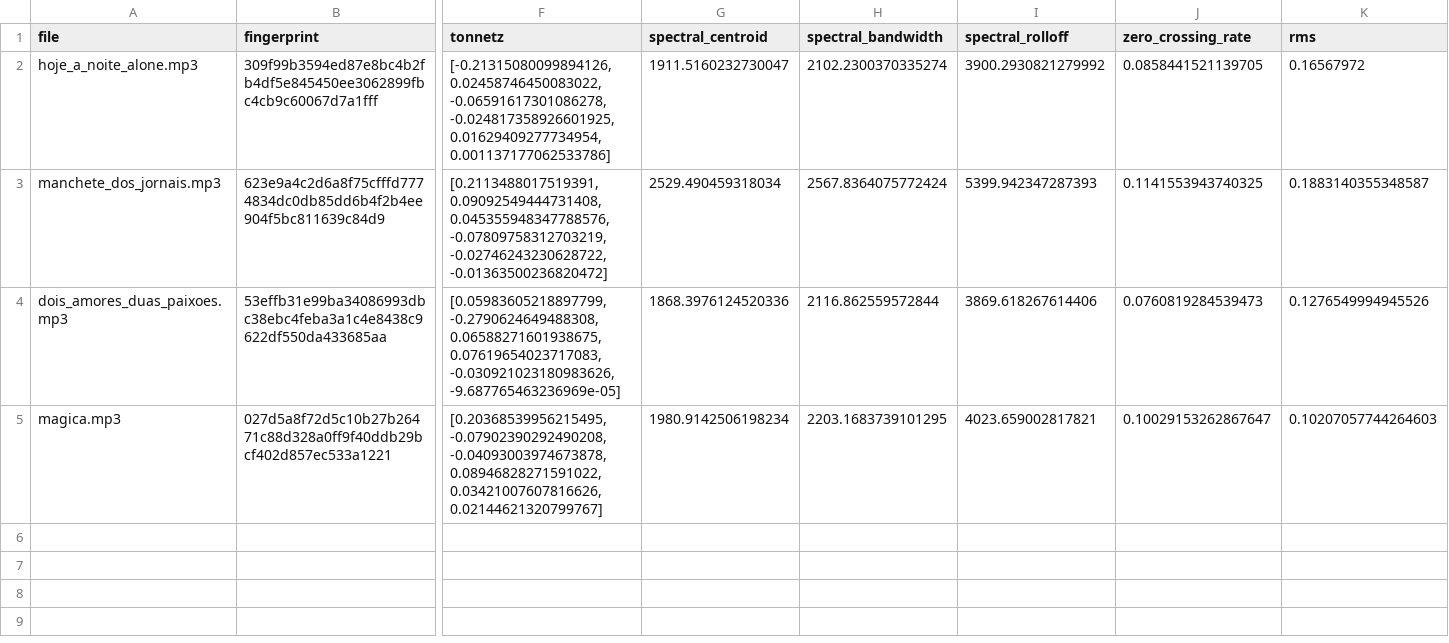
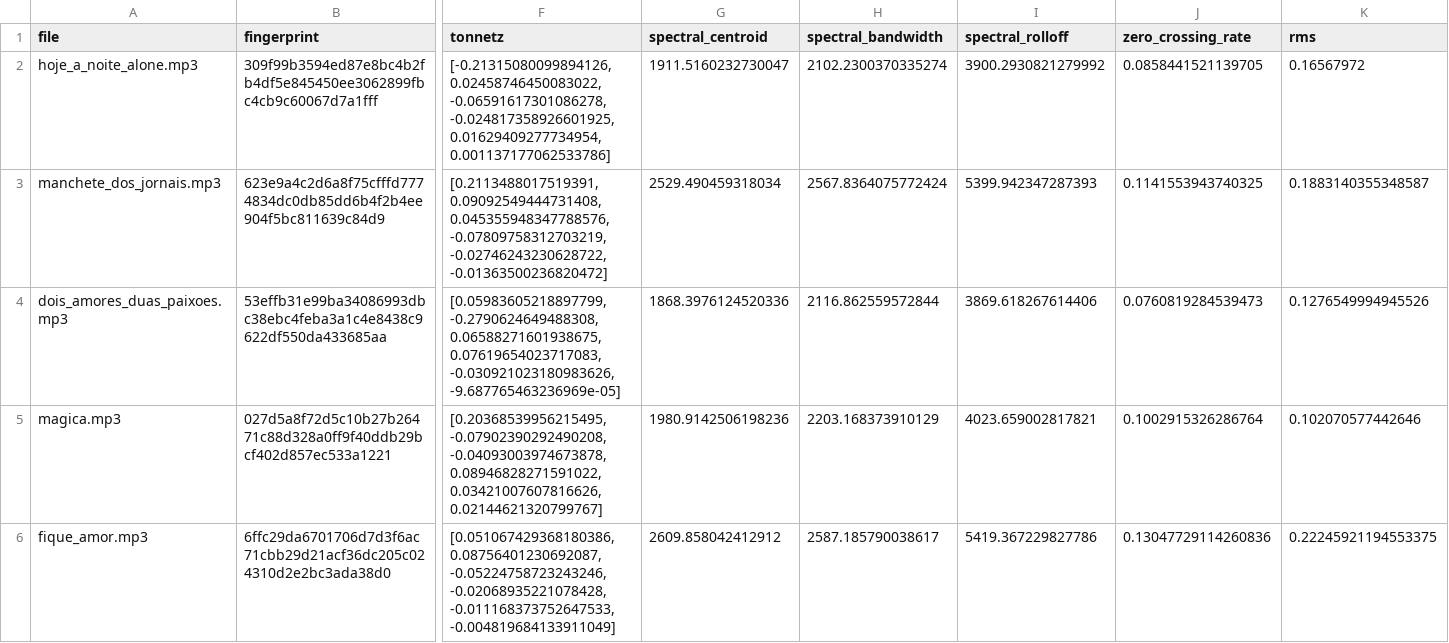
Before and after one commit to xmp3/datasets, a CSV file: calcinha_preta.csv, drawn as a sheet; only a part is shown, gaps mark what is left out; rows hold the shown columns only; the diff names each change by its address in the sheet, - before the commit and + after, or states it on an @@ line.

Commit message:
Add Fique Amor

```diff
--- a/calcinha_preta.csv
+++ b/calcinha_preta.csv
-G5 (spectral_centroid): 1980.9142506198234
+G5 (spectral_centroid): 1980.9142506198236
-H5 (spectral_bandwidth): 2203.1683739101295
+H5 (spectral_bandwidth): 2203.168373910129
-J5 (zero_crossing_rate): 0.10029153262867647
+J5 (zero_crossing_rate): 0.1002915326286764
-K5 (rms): 0.10207057744264603
+K5 (rms): 0.102070577442646
+row 6: fique_amor.mp3 | 6ffc29da6701706d7d3f6ac71cbb29d21acf36dc205c024310d2e2bc3ada38d0 | [0.051067429368180386, 0.08756401230692087, -0.05224758723243246, -0.02068935221078428, -0.011168373752647533, -0.004819684133911049] | 2609.858042412912 | 2587.185790038617 | 5419.367229827786 | 0.13047729114260836 | 0.22245921194553375
```
